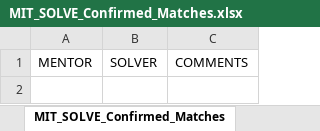
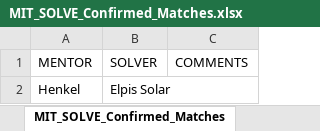
Before and after one commit to vsathwikm/Plotly_MIT_Solve_Heroku, an Excel workbook: MIT_SOLVE_Confirmed_Matches.xlsx, sheet MIT_SOLVE_Confirmed_Matches, drawn as a sheet; values as stored, in another font and other column widths than the file's, no borders; the diff names each change by its address in the sheet, - before the commit and + after, or states it on an @@ line.

Commit message:
added mentor checkbox funcitonality

```diff
--- a/MIT_SOLVE_Confirmed_Matches.xlsx (sheet MIT_SOLVE_Confirmed_Matches)
+++ b/MIT_SOLVE_Confirmed_Matches.xlsx (sheet MIT_SOLVE_Confirmed_Matches)
+row 2: Henkel | Elpis Solar
```
Also changed, not shown: 1 other file.
